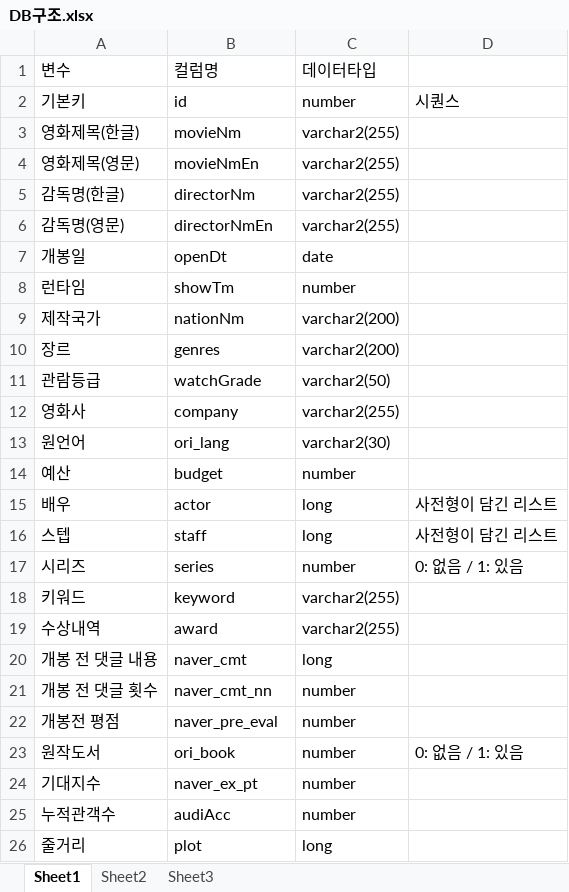
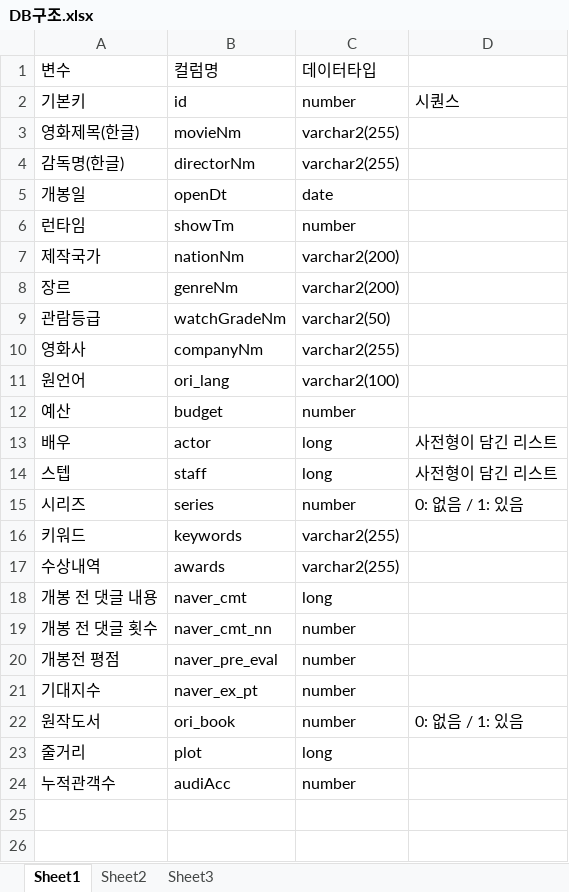
Before and after one commit to Hopanman/NAdata, an Excel workbook: DB 관련/DB구조.xlsx, sheet Sheet1, drawn as a sheet; values as stored, in another font and other column widths than the file's, no cell formats; removed rows and columns are numbered as before the commit, all else as after; the diff names each change by its address in the sheet, - before the commit and + after, or states it on an @@ line.

```diff
--- a/DB 관련/DB구조.xlsx (sheet Sheet1)
+++ b/DB 관련/DB구조.xlsx (sheet Sheet1)
-row 4: 영화제목(영문) | movieNmEn | varchar2(255)
-row 6: 감독명(영문) | directorNmEn | varchar2(255)
-B8 (컬럼명): genres
+B8 (컬럼명): genreNm
-B9 (컬럼명): watchGrade
+B9 (컬럼명): watchGradeNm
-B10 (컬럼명): company
+B10 (컬럼명): companyNm
-C11 (데이터타입): varchar2(30)
+C11 (데이터타입): varchar2(100)
-B16 (컬럼명): keyword
+B16 (컬럼명): keywords
-B17 (컬럼명): award
+B17 (컬럼명): awards
@@ row 24 moved to row 21: 기대지수 @@
@@ row 26 moved to row 23: 줄거리 @@
```
Also changed, not shown: cell formats, 데이터 통합 계획.xlsx, 2 other files.
